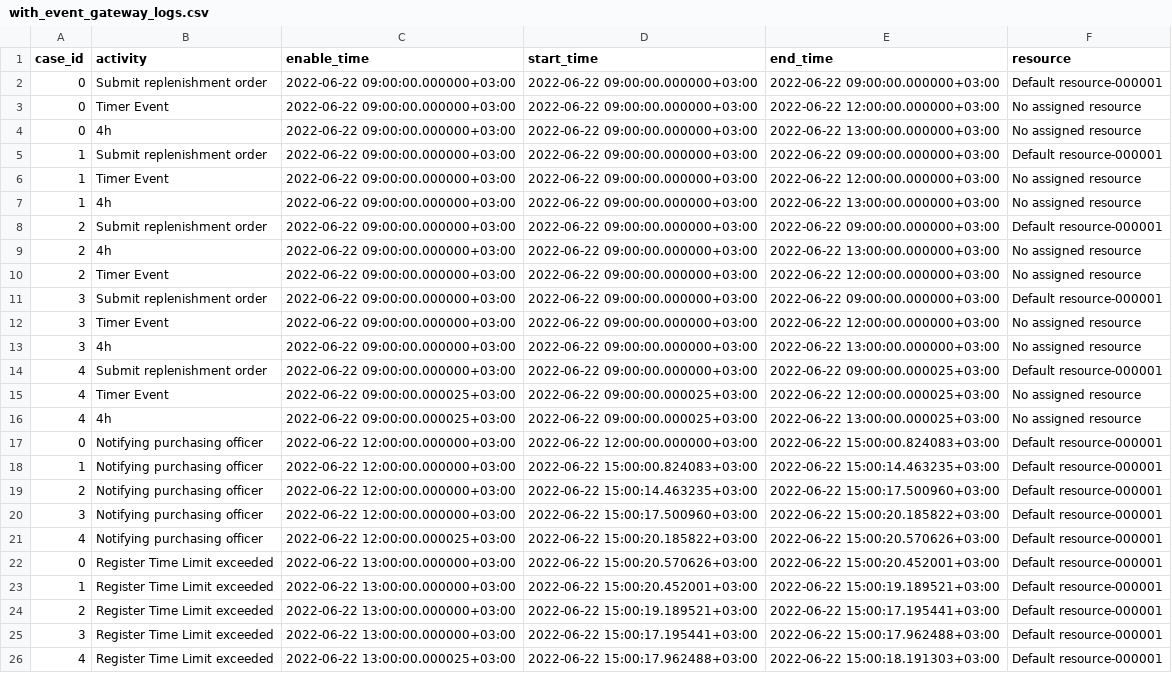
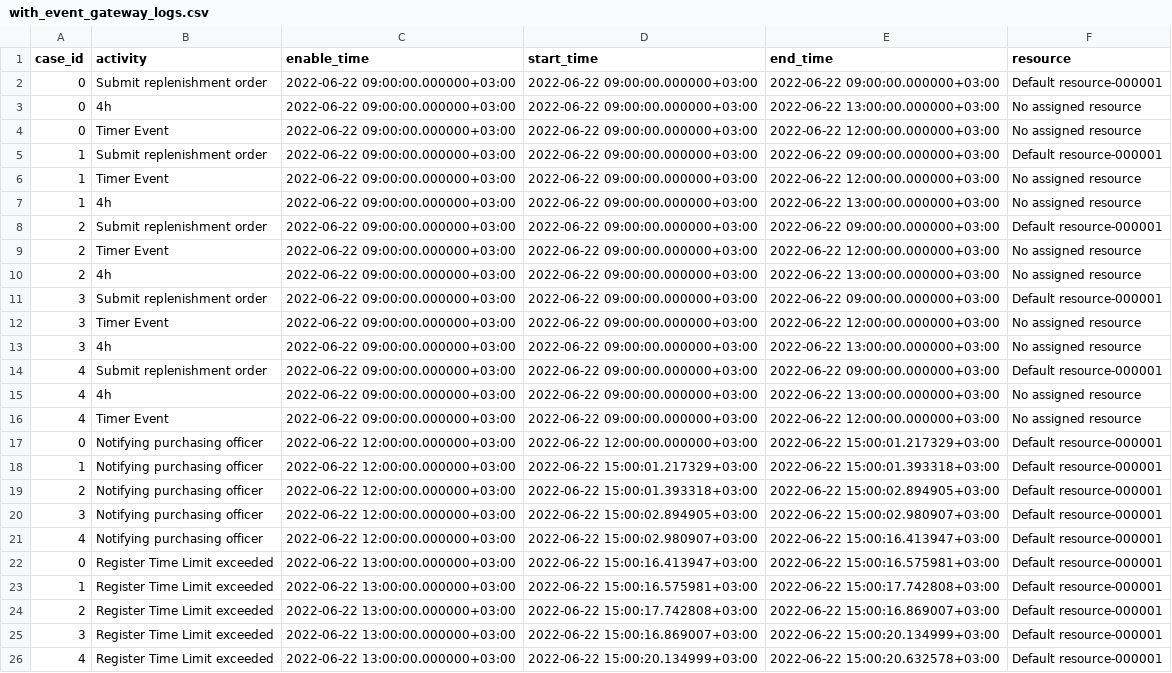
Before and after one commit to AutomatedProcessImprovement/Prosimos, a CSV file: testing_scripts/assets/with_event_gateway_logs.csv, drawn as a sheet.

```diff
--- a/testing_scripts/assets/with_event_gateway_logs.csv
+++ b/testing_scripts/assets/with_event_gateway_logs.csv
@@ -2,4 +2,4 @@ case_id,activity,enable_time,start_time,end_time,resource
 0,Submit replenishment order,2022-06-22 09:00:00.000000+03:00,2022-06-22 09:00:00.000000+03:00,2022-06-22 09:00:00.000000+03:00,Default resource-000001
+0,4h,2022-06-22 09:00:00.000000+03:00,2022-06-22 09:00:00.000000+03:00,2022-06-22 13:00:00.000000+03:00,No assigned resource
 0,Timer Event,2022-06-22 09:00:00.000000+03:00,2022-06-22 09:00:00.000000+03:00,2022-06-22 12:00:00.000000+03:00,No assigned resource
-0,4h,2022-06-22 09:00:00.000000+03:00,2022-06-22 09:00:00.000000+03:00,2022-06-22 13:00:00.000000+03:00,No assigned resource
 1,Submit replenishment order,2022-06-22 09:00:00.000000+03:00,2022-06-22 09:00:00.000000+03:00,2022-06-22 09:00:00.000000+03:00,Default resource-000001
@@ -8,4 +8,4 @@ case_id,activity,enable_time,start_time,end_time,resource
 2,Submit replenishment order,2022-06-22 09:00:00.000000+03:00,2022-06-22 09:00:00.000000+03:00,2022-06-22 09:00:00.000000+03:00,Default resource-000001
+2,Timer Event,2022-06-22 09:00:00.000000+03:00,2022-06-22 09:00:00.000000+03:00,2022-06-22 12:00:00.000000+03:00,No assigned resource
 2,4h,2022-06-22 09:00:00.000000+03:00,2022-06-22 09:00:00.000000+03:00,2022-06-22 13:00:00.000000+03:00,No assigned resource
-2,Timer Event,2022-06-22 09:00:00.000000+03:00,2022-06-22 09:00:00.000000+03:00,2022-06-22 12:00:00.000000+03:00,No assigned resource
 3,Submit replenishment order,2022-06-22 09:00:00.000000+03:00,2022-06-22 09:00:00.000000+03:00,2022-06-22 09:00:00.000000+03:00,Default resource-000001
@@ -13,14 +13,14 @@ case_id,activity,enable_time,start_time,end_time,resource
 3,4h,2022-06-22 09:00:00.000000+03:00,2022-06-22 09:00:00.000000+03:00,2022-06-22 13:00:00.000000+03:00,No assigned resource
-4,Submit replenishment order,2022-06-22 09:00:00.000000+03:00,2022-06-22 09:00:00.000000+03:00,2022-06-22 09:00:00.000025+03:00,Default resource-000001
-4,Timer Event,2022-06-22 09:00:00.000025+03:00,2022-06-22 09:00:00.000025+03:00,2022-06-22 12:00:00.000025+03:00,No assigned resource
-4,4h,2022-06-22 09:00:00.000025+03:00,2022-06-22 09:00:00.000025+03:00,2022-06-22 13:00:00.000025+03:00,No assigned resource
-0,Notifying purchasing officer,2022-06-22 12:00:00.000000+03:00,2022-06-22 12:00:00.000000+03:00,2022-06-22 15:00:00.824083+03:00,Default resource-000001
-1,Notifying purchasing officer,2022-06-22 12:00:00.000000+03:00,2022-06-22 15:00:00.824083+03:00,2022-06-22 15:00:14.463235+03:00,Default resource-000001
-2,Notifying purchasing officer,2022-06-22 12:00:00.000000+03:00,2022-06-22 15:00:14.463235+03:00,2022-06-22 15:00:17.500960+03:00,Default resource-000001
-3,Notifying purchasing officer,2022-06-22 12:00:00.000000+03:00,2022-06-22 15:00:17.500960+03:00,2022-06-22 15:00:20.185822+03:00,Default resource-000001
-4,Notifying purchasing officer,2022-06-22 12:00:00.000025+03:00,2022-06-22 15:00:20.185822+03:00,2022-06-22 15:00:20.570626+03:00,Default resource-000001
-0,Register Time Limit exceeded,2022-06-22 13:00:00.000000+03:00,2022-06-22 15:00:20.570626+03:00,2022-06-22 15:00:20.452001+03:00,Default resource-000001
-1,Register Time Limit exceeded,2022-06-22 13:00:00.000000+03:00,2022-06-22 15:00:20.452001+03:00,2022-06-22 15:00:19.189521+03:00,Default resource-000001
-2,Register Time Limit exceeded,2022-06-22 13:00:00.000000+03:00,2022-06-22 15:00:19.189521+03:00,2022-06-22 15:00:17.195441+03:00,Default resource-000001
-3,Register Time Limit exceeded,2022-06-22 13:00:00.000000+03:00,2022-06-22 15:00:17.195441+03:00,2022-06-22 15:00:17.962488+03:00,Default resource-000001
-4,Register Time Limit exceeded,2022-06-22 13:00:00.000025+03:00,2022-06-22 15:00:17.962488+03:00,2022-06-22 15:00:18.191303+03:00,Default resource-000001
+4,Submit replenishment order,2022-06-22 09:00:00.000000+03:00,2022-06-22 09:00:00.000000+03:00,2022-06-22 09:00:00.000000+03:00,Default resource-000001
+4,4h,2022-06-22 09:00:00.000000+03:00,2022-06-22 09:00:00.000000+03:00,2022-06-22 13:00:00.000000+03:00,No assigned resource
+4,Timer Event,2022-06-22 09:00:00.000000+03:00,2022-06-22 09:00:00.000000+03:00,2022-06-22 12:00:00.000000+03:00,No assigned resource
+0,Notifying purchasing officer,2022-06-22 12:00:00.000000+03:00,2022-06-22 12:00:00.000000+03:00,2022-06-22 15:00:01.217329+03:00,Default resource-000001
+1,Notifying purchasing officer,2022-06-22 12:00:00.000000+03:00,2022-06-22 15:00:01.217329+03:00,2022-06-22 15:00:01.393318+03:00,Default resource-000001
+2,Notifying purchasing officer,2022-06-22 12:00:00.000000+03:00,2022-06-22 15:00:01.393318+03:00,2022-06-22 15:00:02.894905+03:00,Default resource-000001
+3,Notifying purchasing officer,2022-06-22 12:00:00.000000+03:00,2022-06-22 15:00:02.894905+03:00,2022-06-22 15:00:02.980907+03:00,Default resource-000001
+4,Notifying purchasing officer,2022-06-22 12:00:00.000000+03:00,2022-06-22 15:00:02.980907+03:00,2022-06-22 15:00:16.413947+03:00,Default resource-000001
+0,Register Time Limit exceeded,2022-06-22 13:00:00.000000+03:00,2022-06-22 15:00:16.413947+03:00,2022-06-22 15:00:16.575981+03:00,Default resource-000001
+1,Register Time Limit exceeded,2022-06-22 13:00:00.000000+03:00,2022-06-22 15:00:16.575981+03:00,2022-06-22 15:00:17.742808+03:00,Default resource-000001
+2,Register Time Limit exceeded,2022-06-22 13:00:00.000000+03:00,2022-06-22 15:00:17.742808+03:00,2022-06-22 15:00:16.869007+03:00,Default resource-000001
+3,Register Time Limit exceeded,2022-06-22 13:00:00.000000+03:00,2022-06-22 15:00:16.869007+03:00,2022-06-22 15:00:20.134999+03:00,Default resource-000001
+4,Register Time Limit exceeded,2022-06-22 13:00:00.000000+03:00,2022-06-22 15:00:20.134999+03:00,2022-06-22 15:00:20.632578+03:00,Default resource-000001
```
Also changed, not shown: testing_scripts/assets/with_event_gateway_stats.csv, 3 other files.
